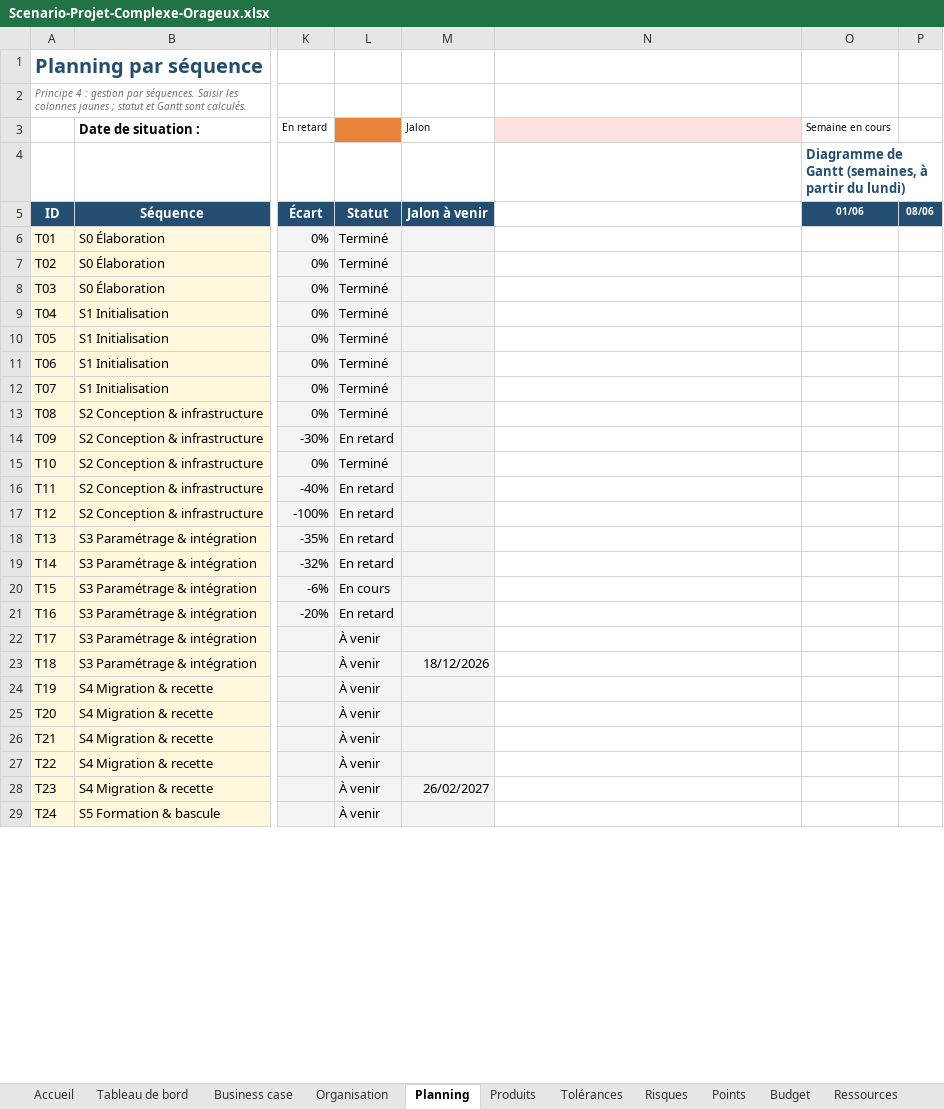
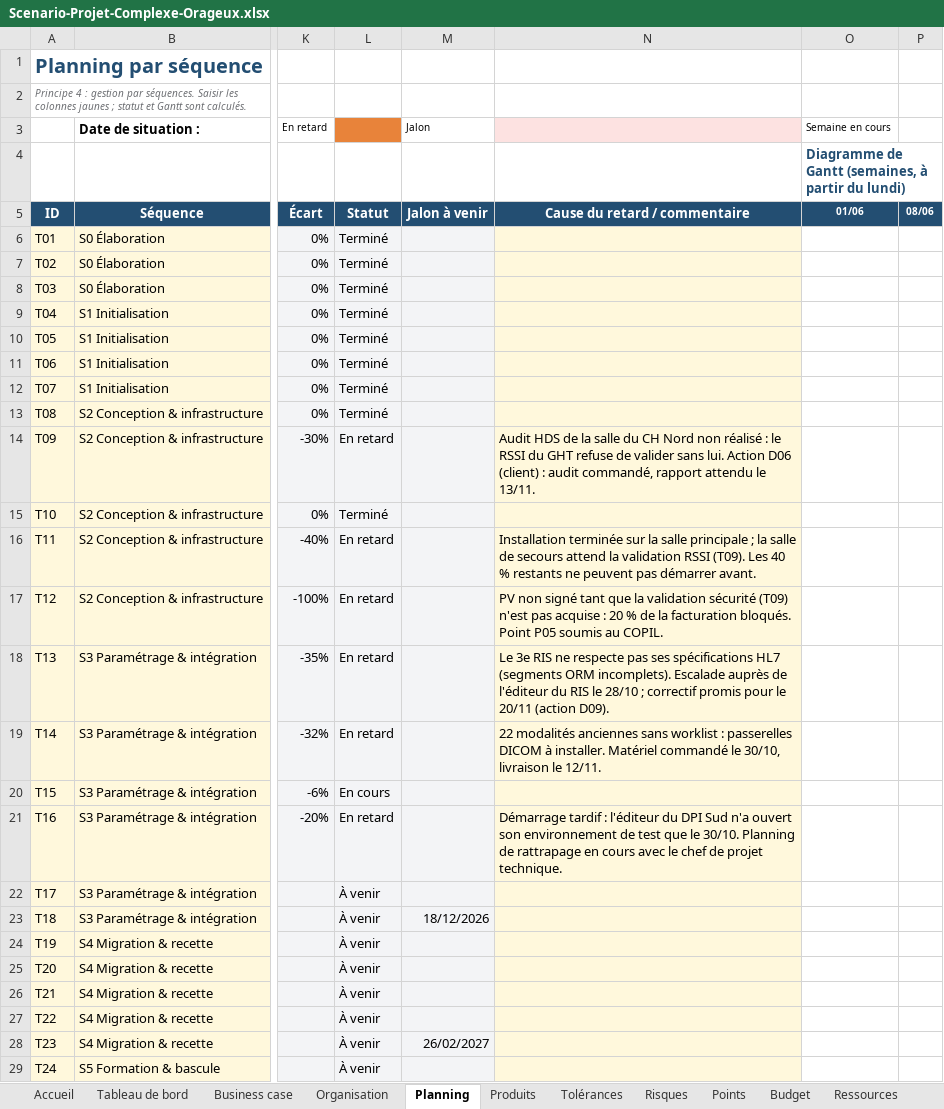
Before and after one commit to Flo128/cockpit-projet-pacs, an Excel workbook: classeurs/Scenario-Projet-Complexe-Orageux.xlsx, sheet Planning, drawn as a sheet; only a part is shown, gaps mark what is left out; values as stored, in another font and other column widths than the file's, no borders; conditional formats not drawn; the diff covers the shown part only; the diff names each change by its address in the sheet, - before the commit and + after, or states it on an @@ line.

```diff
--- a/classeurs/Scenario-Projet-Complexe-Orageux.xlsx (sheet Planning)
+++ b/classeurs/Scenario-Projet-Complexe-Orageux.xlsx (sheet Planning)
-N5: (empty)
+N5: Cause du retard / commentaire
-N5 fill: none
+N5 fill: #234E72
-N6:N29 fill: none
+N6:N29 fill: #FFF8DC
-N14: (empty)
+N14: Audit HDS de la salle du CH Nord non réalisé : le RSSI du GHT refuse de valider sans lui. Action D06 (client) : audit commandé, rapport attendu le 13/11.
-N16: (empty)
+N16: Installation terminée sur la salle principale ; la salle de secours attend la validation RSSI (T09). Les 40 % restants ne peuvent pas démarrer avant.
-N17: (empty)
+N17: PV non signé tant que la validation sécurité (T09) n'est pas acquise : 20 % de la facturation bloqués. Point P05 soumis au COPIL.
-N18: (empty)
+N18: Le 3e RIS ne respecte pas ses spécifications HL7 (segments ORM incomplets). Escalade auprès de l'éditeur du RIS le 28/10 ; correctif promis pour le 20/11 (action D09).
-N19: (empty)
+N19: 22 modalités anciennes sans worklist : passerelles DICOM à installer. Matériel commandé le 30/10, livraison le 12/11.
-N21: (empty)
+N21: Démarrage tardif : l'éditeur du DPI Sud n'a ouvert son environnement de test que le 30/10. Planning de rattrapage en cours avec le chef de projet technique.
```
Also changed, not shown: cell formats elsewhere in this sheet, charts or pictures, classeurs/Pilotage-PRINCE2-PACS-Editeur-Exemple.xlsx, classeurs/Pilotage-PRINCE2-PACS-Editeur-Modele.xlsx, 7 other files.
